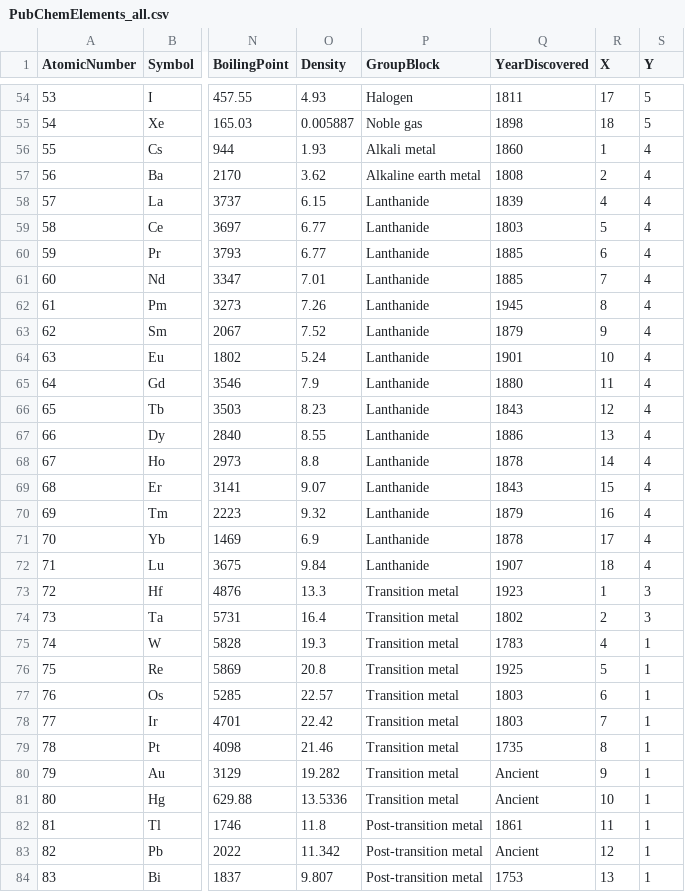
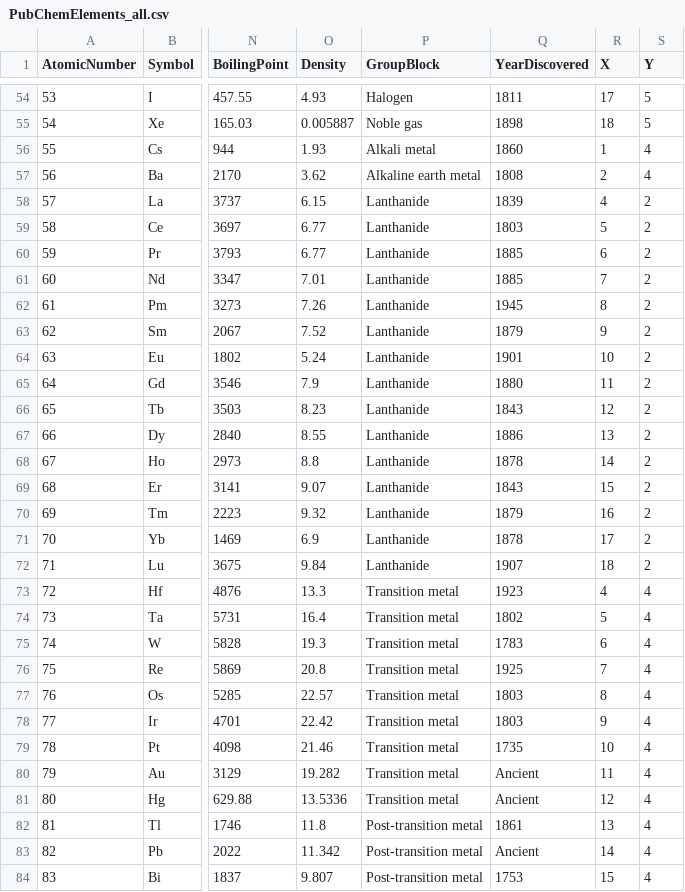
Before and after one commit to rezashokrzad/DataAnalysisProjects, a CSV file: Tableau/PubChemElements_all.csv, drawn as a sheet; only a part is shown, gaps mark what is left out; the diff covers the shown part only; the diff names each change by its address in the sheet, - before the commit and + after, or states it on an @@ line.

```diff
--- a/Tableau/PubChemElements_all.csv
+++ b/Tableau/PubChemElements_all.csv
-S58:S72 (Y): 4
+S58:S72 (Y): 2
-R73 (X): 1
+R73 (X): 4
-S73:S74 (Y): 3
+S73:S74 (Y): 4
-R74 (X): 2
+R74 (X): 5
-R75 (X): 4
+R75 (X): 6
-S75:S84 (Y): 1
+S75:S84 (Y): 4
-R76 (X): 5
+R76 (X): 7
-R77 (X): 6
+R77 (X): 8
-R78 (X): 7
+R78 (X): 9
-R79 (X): 8
+R79 (X): 10
-R80 (X): 9
+R80 (X): 11
-R81 (X): 10
+R81 (X): 12
-R82 (X): 11
+R82 (X): 13
-R83 (X): 12
+R83 (X): 14
-R84 (X): 13
+R84 (X): 15
```
Also changed, not shown: 70 edited cells elsewhere in this file, 1 other file.
